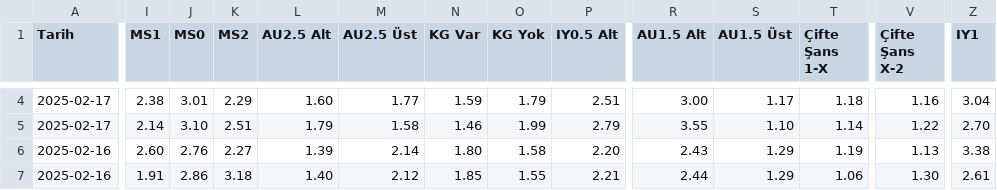
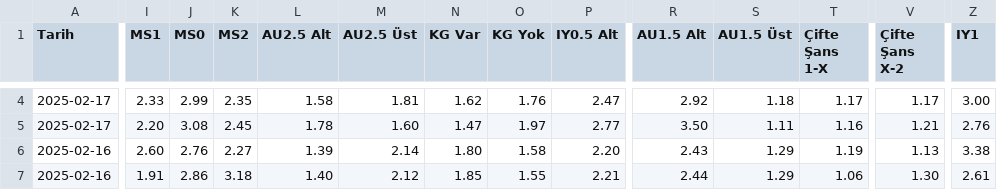
Before and after one commit to analysematchodds/match_odds_csv, a CSV file: turkiye1.csv, drawn as a sheet; only a part is shown, gaps mark what is left out; the diff covers the shown part only; the diff names each change by its address in the sheet, - before the commit and + after, or states it on an @@ line.

Commit message:
Update matchodds.csv

```diff
--- a/turkiye1.csv
+++ b/turkiye1.csv
-I4 (MS1): 2.38
+I4 (MS1): 2.33
-J4 (MS0): 3.01
+J4 (MS0): 2.99
-K4 (MS2): 2.29
+K4 (MS2): 2.35
-L4 (AU2.5 Alt): 1.60
+L4 (AU2.5 Alt): 1.58
-M4 (AU2.5 Üst): 1.77
+M4 (AU2.5 Üst): 1.81
-N4 (KG Var): 1.59
+N4 (KG Var): 1.62
-O4 (KG Yok): 1.79
+O4 (KG Yok): 1.76
-P4 (IY0.5 Alt): 2.51
+P4 (IY0.5 Alt): 2.47
-R4 (AU1.5 Alt): 3.00
+R4 (AU1.5 Alt): 2.92
-S4 (AU1.5 Üst): 1.17
+S4 (AU1.5 Üst): 1.18
-T4 (Çifte Şans 1-X): 1.18
+T4 (Çifte Şans 1-X): 1.17
-V4 (Çifte Şans X-2): 1.16
+V4 (Çifte Şans X-2): 1.17
-Z4 (IY1): 3.04
+Z4 (IY1): 3.00
-I5 (MS1): 2.14
+I5 (MS1): 2.20
-J5 (MS0): 3.10
+J5 (MS0): 3.08
-K5 (MS2): 2.51
+K5 (MS2): 2.45
-L5 (AU2.5 Alt): 1.79
+L5 (AU2.5 Alt): 1.78
-M5 (AU2.5 Üst): 1.58
+M5 (AU2.5 Üst): 1.60
-N5 (KG Var): 1.46
+N5 (KG Var): 1.47
-O5 (KG Yok): 1.99
+O5 (KG Yok): 1.97
-P5 (IY0.5 Alt): 2.79
+P5 (IY0.5 Alt): 2.77
-R5 (AU1.5 Alt): 3.55
+R5 (AU1.5 Alt): 3.50
-S5 (AU1.5 Üst): 1.10
+S5 (AU1.5 Üst): 1.11
-T5 (Çifte Şans 1-X): 1.14
+T5 (Çifte Şans 1-X): 1.16
-V5 (Çifte Şans X-2): 1.22
+V5 (Çifte Şans X-2): 1.21
-Z5 (IY1): 2.70
+Z5 (IY1): 2.76
```
Also changed, not shown: 78 edited cells elsewhere in this file.
